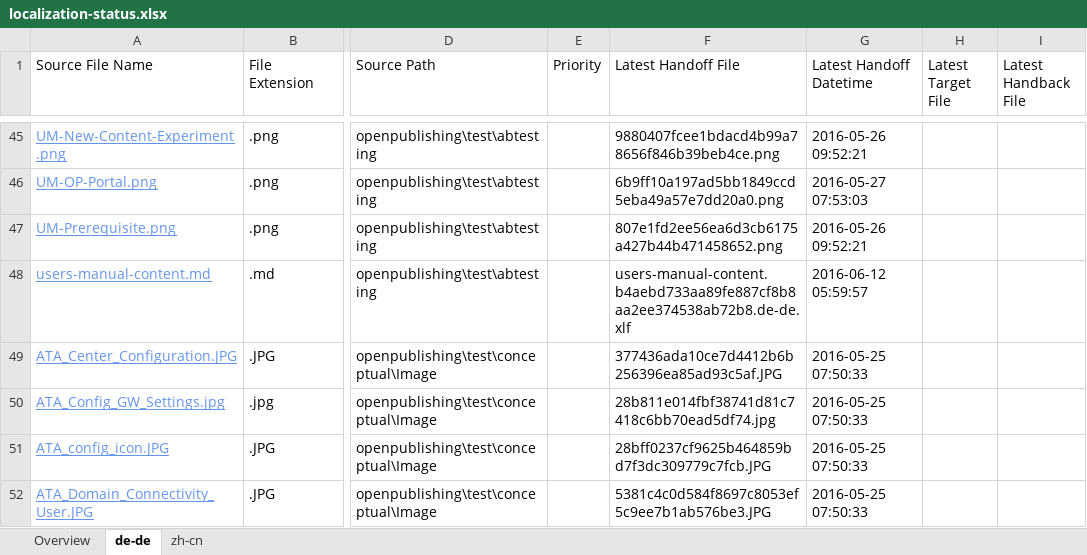
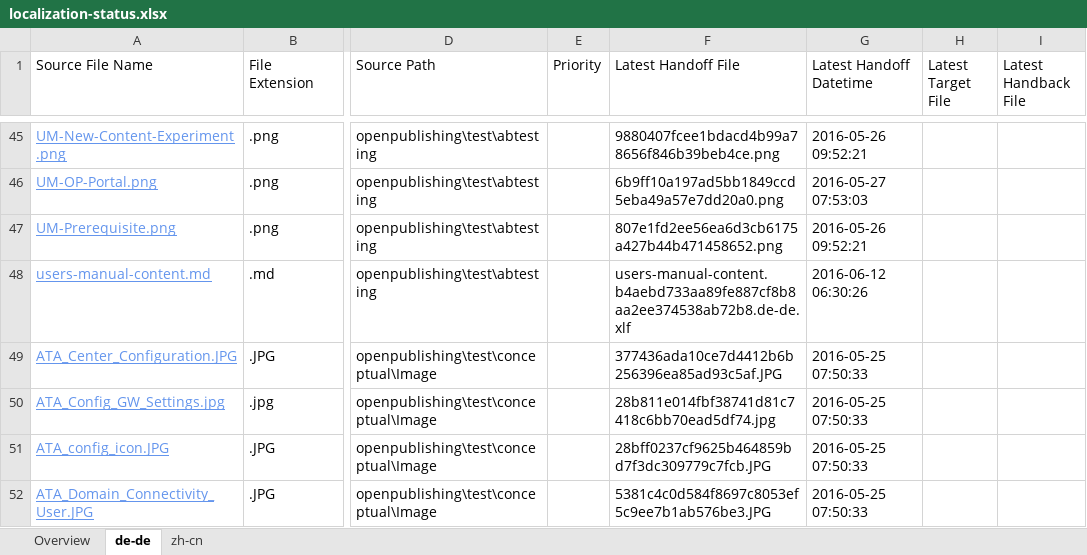
Before and after one commit to olprod/openpublishing-handback-test, an Excel workbook: ol-handback/Microsoft/openpublishing-test/master/localization-status.xlsx, sheet de-de, drawn as a sheet; only a part is shown, gaps mark what is left out; values as stored, in another font and other column widths than the file's, no borders; table styles not drawn; the diff names each change by its address in the sheet, - before the commit and + after, or states it on an @@ line.

Commit message:
Generate Report for Handoff

```diff
--- a/ol-handback/Microsoft/openpublishing-test/master/localization-status.xlsx (sheet de-de)
+++ b/ol-handback/Microsoft/openpublishing-test/master/localization-status.xlsx (sheet de-de)
-G48 (Latest Handoff Datetime): 2016-06-12 05:59:57
+G48 (Latest Handoff Datetime): 2016-06-12 06:30:26
```
Also changed, not shown: sheet Overview, sheet zh-cn.
